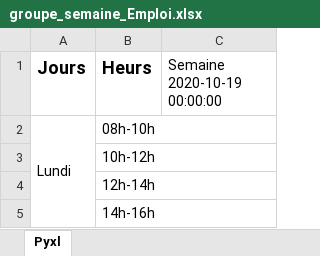
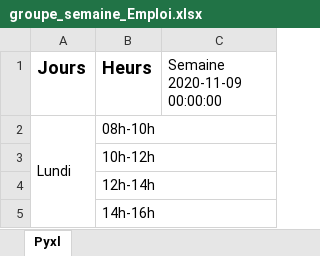
Before and after one commit to kowrina/ahmedPFE, an Excel workbook: groupe_semaine_Emploi.xlsx, sheet Pyxl, drawn as a sheet; only a part is shown; values as stored, in another font and other column widths than the file's, no borders; the diff names each change by its address in the sheet, - before the commit and + after, or states it on an @@ line.

```diff
--- a/groupe_semaine_Emploi.xlsx (sheet Pyxl)
+++ b/groupe_semaine_Emploi.xlsx (sheet Pyxl)
-C1: Semaine 2020-10-19 00:00:00
+C1: Semaine 2020-11-09 00:00:00
```
Also changed, not shown: M2.xlsx, 18 other files.
